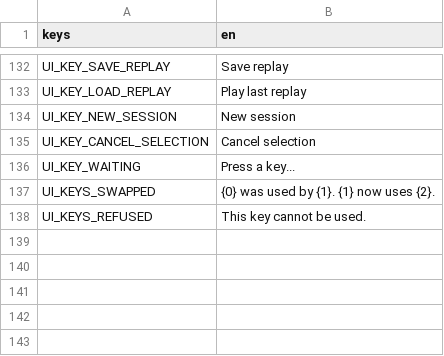
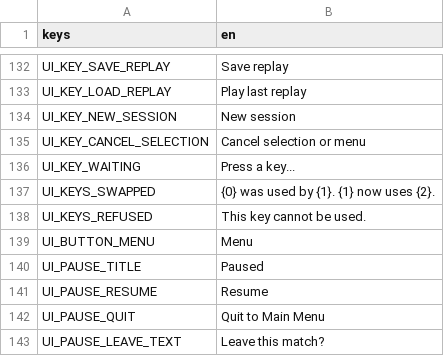
Before and after one commit to MidoMiddle/Red-Alert-2-godot-muiltiplayer-not-original, a CSV file: game/localization/en.csv, drawn as a sheet; only a part is shown, gaps mark what is left out.

```diff
--- a/game/localization/en.csv
+++ b/game/localization/en.csv
@@ -134,3 +134,3 @@ UI_KEY_LOAD_REPLAY,Play last replay
 UI_KEY_NEW_SESSION,New session
-UI_KEY_CANCEL_SELECTION,Cancel selection
+UI_KEY_CANCEL_SELECTION,Cancel selection or menu
 UI_KEY_WAITING,Press a key...
@@ -138 +138,6 @@ UI_KEYS_SWAPPED,{0} was used by {1}. {1} now uses {2}.
 UI_KEYS_REFUSED,This key cannot be used.
+UI_BUTTON_MENU,Menu
+UI_PAUSE_TITLE,Paused
+UI_PAUSE_RESUME,Resume
+UI_PAUSE_QUIT,Quit to Main Menu
+UI_PAUSE_LEAVE_TEXT,Leave this match?
```
Also changed, not shown: 14 other files.
